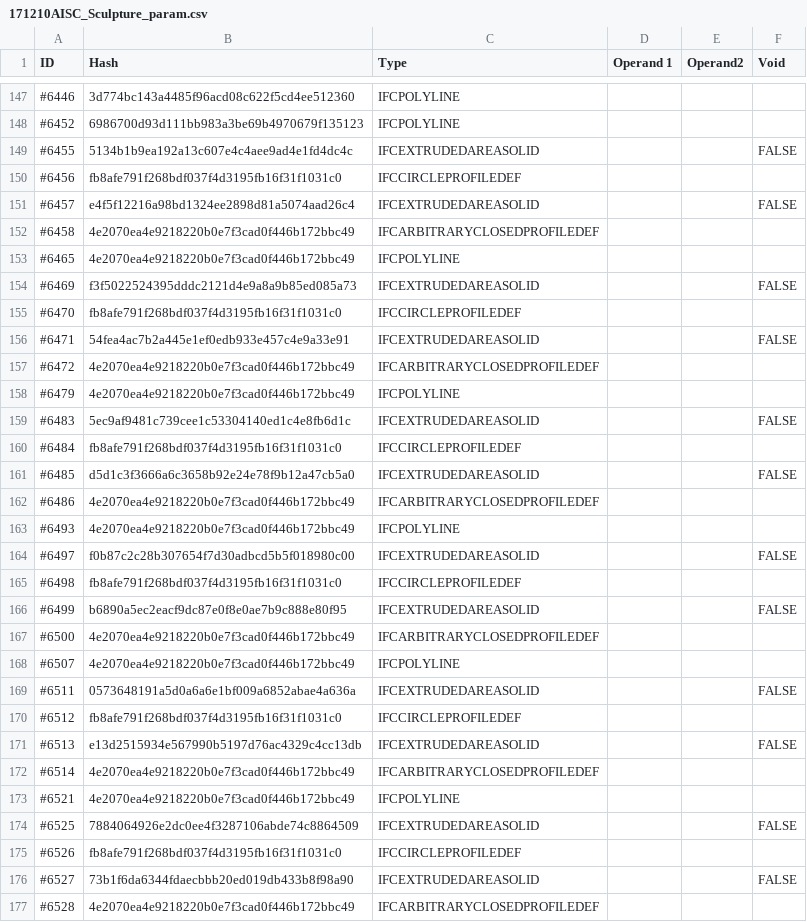
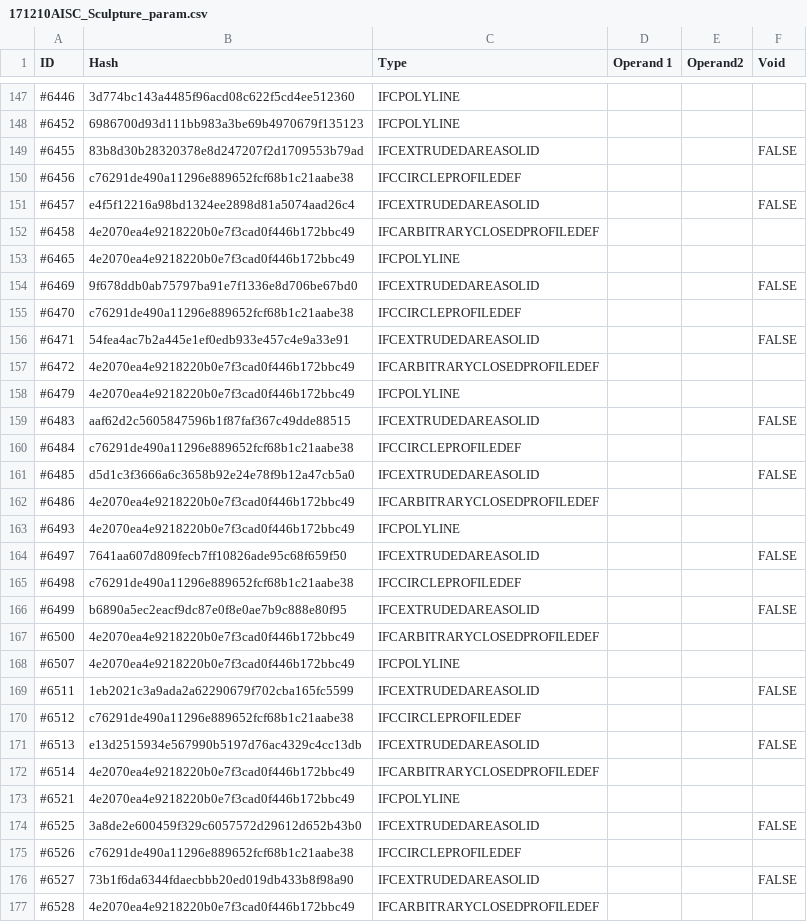
Before and after one commit to pablo-mayrgundter/conway-old, a CSV file: regression/test_models/171210AISC_Sculpture_param.csv, drawn as a sheet; only a part is shown, gaps mark what is left out; the diff covers the shown part only.

```diff
--- a/regression/test_models/171210AISC_Sculpture_param.csv
+++ b/regression/test_models/171210AISC_Sculpture_param.csv
@@ -148,4 +148,4 @@ ID,Hash,Type,Operand 1,Operand2,Void
 #6452,6986700d93d111bb983a3be69b4970679f135123,IFCPOLYLINE,,,
-#6455,5134b1b9ea192a13c607e4c4aee9ad4e1fd4dc4c,IFCEXTRUDEDAREASOLID,,,FALSE
-#6456,fb8afe791f268bdf037f4d3195fb16f31f1031c0,IFCCIRCLEPROFILEDEF,,,
+#6455,83b8d30b28320378e8d247207f2d1709553b79ad,IFCEXTRUDEDAREASOLID,,,FALSE
+#6456,c76291de490a11296e889652fcf68b1c21aabe38,IFCCIRCLEPROFILEDEF,,,
 #6457,e4f5f12216a98bd1324ee2898d81a5074aad26c4,IFCEXTRUDEDAREASOLID,,,FALSE
@@ -153,4 +153,4 @@ ID,Hash,Type,Operand 1,Operand2,Void
 #6465,4e2070ea4e9218220b0e7f3cad0f446b172bbc49,IFCPOLYLINE,,,
-#6469,f3f5022524395dddc2121d4e9a8a9b85ed085a73,IFCEXTRUDEDAREASOLID,,,FALSE
-#6470,fb8afe791f268bdf037f4d3195fb16f31f1031c0,IFCCIRCLEPROFILEDEF,,,
+#6469,9f678ddb0ab75797ba91e7f1336e8d706be67bd0,IFCEXTRUDEDAREASOLID,,,FALSE
+#6470,c76291de490a11296e889652fcf68b1c21aabe38,IFCCIRCLEPROFILEDEF,,,
 #6471,54fea4ac7b2a445e1ef0edb933e457c4e9a33e91,IFCEXTRUDEDAREASOLID,,,FALSE
@@ -158,4 +158,4 @@ ID,Hash,Type,Operand 1,Operand2,Void
 #6479,4e2070ea4e9218220b0e7f3cad0f446b172bbc49,IFCPOLYLINE,,,
-#6483,5ec9af9481c739cee1c53304140ed1c4e8fb6d1c,IFCEXTRUDEDAREASOLID,,,FALSE
-#6484,fb8afe791f268bdf037f4d3195fb16f31f1031c0,IFCCIRCLEPROFILEDEF,,,
+#6483,aaf62d2c5605847596b1f87faf367c49dde88515,IFCEXTRUDEDAREASOLID,,,FALSE
+#6484,c76291de490a11296e889652fcf68b1c21aabe38,IFCCIRCLEPROFILEDEF,,,
 #6485,d5d1c3f3666a6c3658b92e24e78f9b12a47cb5a0,IFCEXTRUDEDAREASOLID,,,FALSE
@@ -163,4 +163,4 @@ ID,Hash,Type,Operand 1,Operand2,Void
 #6493,4e2070ea4e9218220b0e7f3cad0f446b172bbc49,IFCPOLYLINE,,,
-#6497,f0b87c2c28b307654f7d30adbcd5b5f018980c00,IFCEXTRUDEDAREASOLID,,,FALSE
-#6498,fb8afe791f268bdf037f4d3195fb16f31f1031c0,IFCCIRCLEPROFILEDEF,,,
+#6497,7641aa607d809fecb7ff10826ade95c68f659f50,IFCEXTRUDEDAREASOLID,,,FALSE
+#6498,c76291de490a11296e889652fcf68b1c21aabe38,IFCCIRCLEPROFILEDEF,,,
 #6499,b6890a5ec2eacf9dc87e0f8e0ae7b9c888e80f95,IFCEXTRUDEDAREASOLID,,,FALSE
@@ -168,4 +168,4 @@ ID,Hash,Type,Operand 1,Operand2,Void
 #6507,4e2070ea4e9218220b0e7f3cad0f446b172bbc49,IFCPOLYLINE,,,
-#6511,0573648191a5d0a6a6e1bf009a6852abae4a636a,IFCEXTRUDEDAREASOLID,,,FALSE
-#6512,fb8afe791f268bdf037f4d3195fb16f31f1031c0,IFCCIRCLEPROFILEDEF,,,
+#6511,1eb2021c3a9ada2a62290679f702cba165fc5599,IFCEXTRUDEDAREASOLID,,,FALSE
+#6512,c76291de490a11296e889652fcf68b1c21aabe38,IFCCIRCLEPROFILEDEF,,,
 #6513,e13d2515934e567990b5197d76ac4329c4cc13db,IFCEXTRUDEDAREASOLID,,,FALSE
@@ -173,4 +173,4 @@ ID,Hash,Type,Operand 1,Operand2,Void
 #6521,4e2070ea4e9218220b0e7f3cad0f446b172bbc49,IFCPOLYLINE,,,
-#6525,7884064926e2dc0ee4f3287106abde74c8864509,IFCEXTRUDEDAREASOLID,,,FALSE
-#6526,fb8afe791f268bdf037f4d3195fb16f31f1031c0,IFCCIRCLEPROFILEDEF,,,
+#6525,3a8de2e600459f329c6057572d29612d652b43b0,IFCEXTRUDEDAREASOLID,,,FALSE
+#6526,c76291de490a11296e889652fcf68b1c21aabe38,IFCCIRCLEPROFILEDEF,,,
 #6527,73b1f6da6344fdaecbbb20ed019db433b8f98a90,IFCEXTRUDEDAREASOLID,,,FALSE
```
Also changed, not shown: 22 edited cells elsewhere in this file, regression/test_models/AC20-FZK-Haus.csv, regression/test_models/C20-Institute-Var-2.csv, 25 other files.
